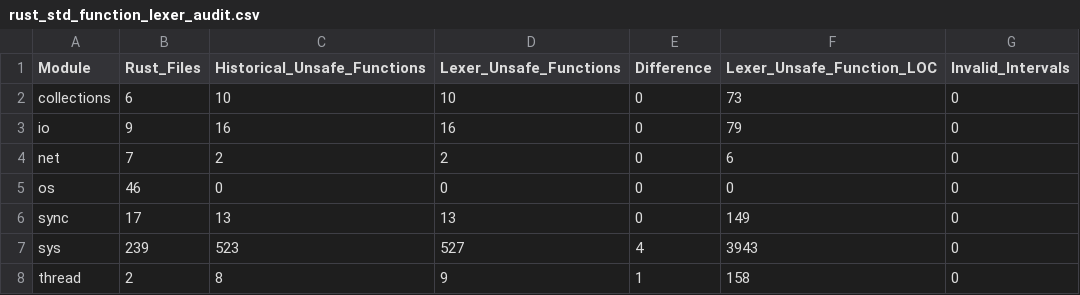
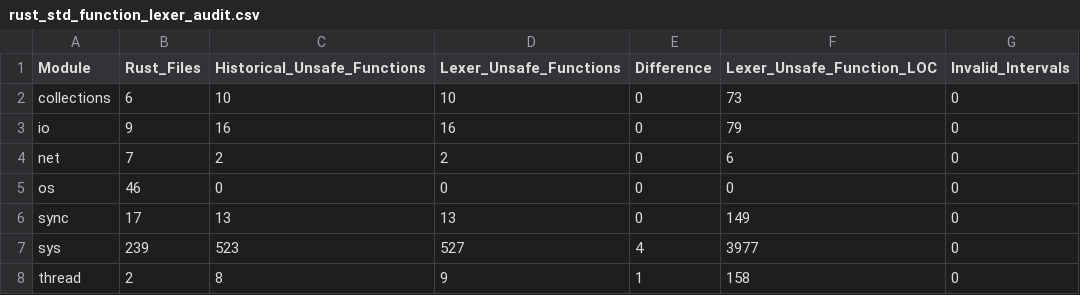
Before and after one commit to 1240027124-art/CS340-reproduce-rust-study, a CSV file: results/section4/rust_std_function_lexer_audit.csv, drawn as a sheet.

Commit message:
Fix unsafe function lexer and audit full libstd

```diff
--- a/results/section4/rust_std_function_lexer_audit.csv
+++ b/results/section4/rust_std_function_lexer_audit.csv
@@ -6,3 +6,3 @@ os,46,0,0,0,0,0
 sync,17,13,13,0,149,0
-sys,239,523,527,4,3943,0
+sys,239,523,527,4,3977,0
 thread,2,8,9,1,158,0
```
Also changed, not shown: results/section4/rust_std_function_loc_overlap_audit.csv, 5 other files.
